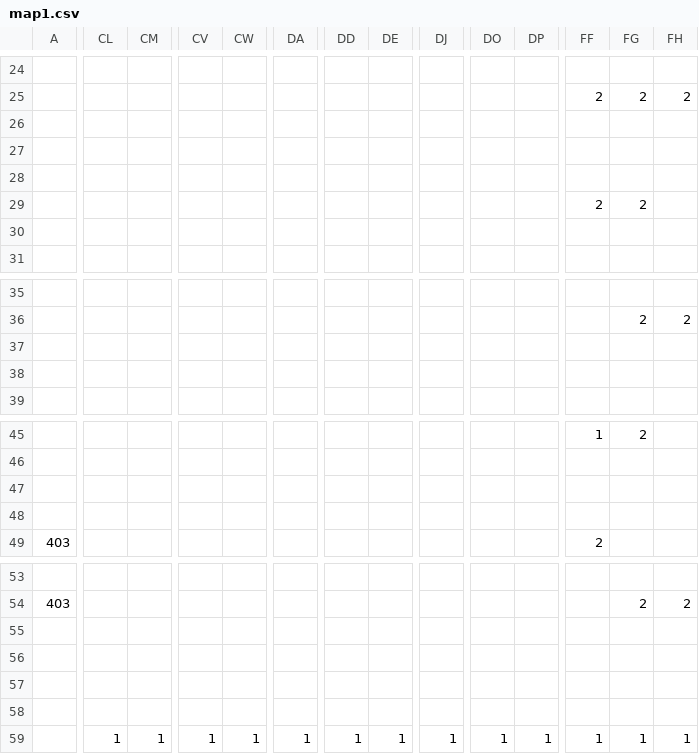
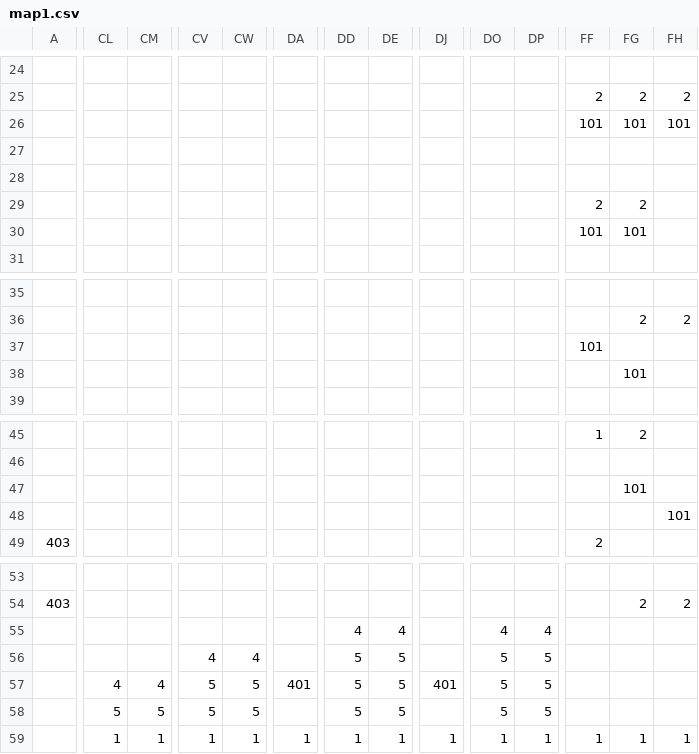
Before and after one commit to MarioChao/SprintingAlice, a CSV file: Platformer/data/maps/map1.csv, drawn as a sheet; only a part is shown, gaps mark what is left out; removed rows and columns are numbered as before the commit, all else as after; rows hold the shown columns only; the diff covers the shown part only; the diff names each change by its address in the sheet, - before the commit and + after, or states it on an @@ line.

```diff
--- a/Platformer/data/maps/map1.csv
+++ b/Platformer/data/maps/map1.csv
-row 26: (empty)
+row 26:  |  |  |  |  |  |  |  |  |  |  | 101 | 101 | 101
-row 30: (empty)
+row 30:  |  |  |  |  |  |  |  |  |  |  | 101 | 101
-FF37: (empty)
+FF37: 101
-FG38: (empty)
+FG38: 101
-FG47: (empty)
+FG47: 101
-FH48: (empty)
+FH48: 101
-DD55: (empty)
+DD55: 4
-DE55: (empty)
+DE55: 4
-DO55: (empty)
+DO55: 4
-DP55: (empty)
+DP55: 4
-CV56: (empty)
+CV56: 4
-CW56: (empty)
+CW56: 4
-DD56:DD58: (empty)
+DD56:DD58: 5
-DE56:DE58: (empty)
+DE56:DE58: 5
-DO56:DO58: (empty)
+DO56:DO58: 5
-DP56:DP58: (empty)
+DP56:DP58: 5
-CL57: (empty)
+CL57: 4
-CM57: (empty)
+CM57: 4
-CV57:CV58: (empty)
+CV57:CV58: 5
-CW57:CW58: (empty)
+CW57:CW58: 5
-DA57: (empty)
+DA57: 401
-DJ57: (empty)
+DJ57: 401
-CL58: (empty)
+CL58: 5
-CM58: (empty)
+CM58: 5
```
Also changed, not shown: 4 edited cells elsewhere in this file, 11 other files.
